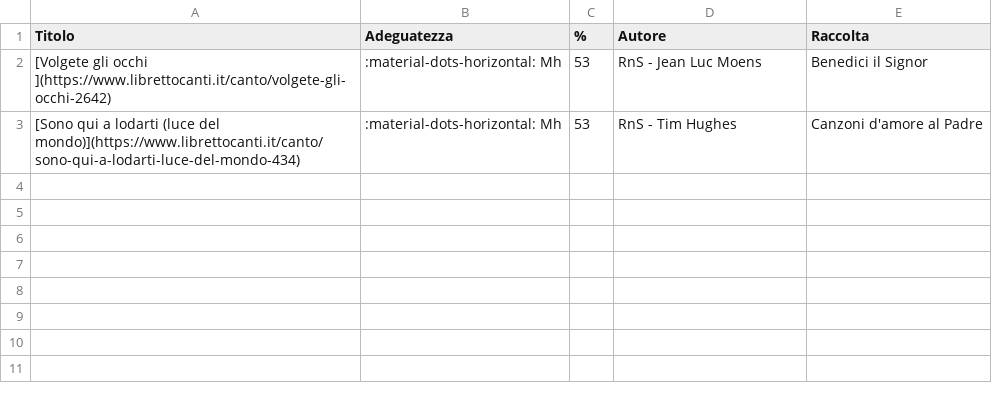
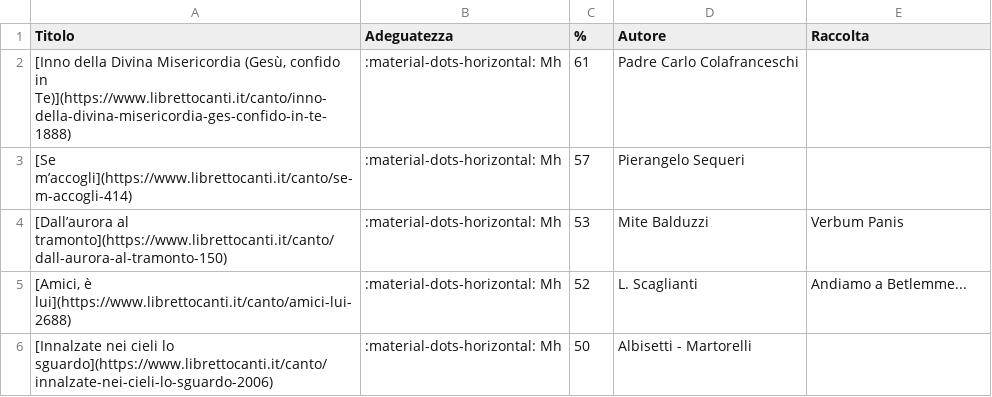
Before and after one commit to dennisangemi/hildegard, a CSV file: data/suggeriti-ingresso-latest.csv, drawn as a sheet.

```diff
--- a/data/suggeriti-ingresso-latest.csv
+++ b/data/suggeriti-ingresso-latest.csv
@@ -1,3 +1,6 @@
 Titolo,Adeguatezza,%,Autore,Raccolta
-[Volgete gli occhi ](https://www.librettocanti.it/canto/volgete-gli-occhi-2642),:material-dots-horizontal: Mh,53,RnS - Jean Luc Moens,Benedici il Signor
-[Sono qui a lodarti (luce del mondo)](https://www.librettocanti.it/canto/sono-qui-a-lodarti-luce-del-mondo-434),:material-dots-horizontal: Mh,53,RnS - Tim Hughes,Canzoni d'amore al Padre
+"[Inno della Divina Misericordia (Gesù, confido in Te)](https://www.librettocanti.it/canto/inno-della-divina-misericordia-ges-confido-in-te-1888)",:material-dots-horizontal: Mh,61,Padre Carlo Colafranceschi,
+[Se m’accogli](https://www.librettocanti.it/canto/se-m-accogli-414),:material-dots-horizontal: Mh,57,Pierangelo Sequeri,
+[Dall’aurora al tramonto](https://www.librettocanti.it/canto/dall-aurora-al-tramonto-150),:material-dots-horizontal: Mh,53,Mite Balduzzi,Verbum Panis
+"[Amici, è lui](https://www.librettocanti.it/canto/amici-lui-2688)",:material-dots-horizontal: Mh,52,L. Scaglianti,Andiamo a Betlemme...
+[Innalzate nei cieli lo sguardo](https://www.librettocanti.it/canto/innalzate-nei-cieli-lo-sguardo-2006),:material-dots-horizontal: Mh,50,Albisetti - Martorelli,
```
Also changed, not shown: data/suggeriti-top20-latest.csv, 10 other files.
